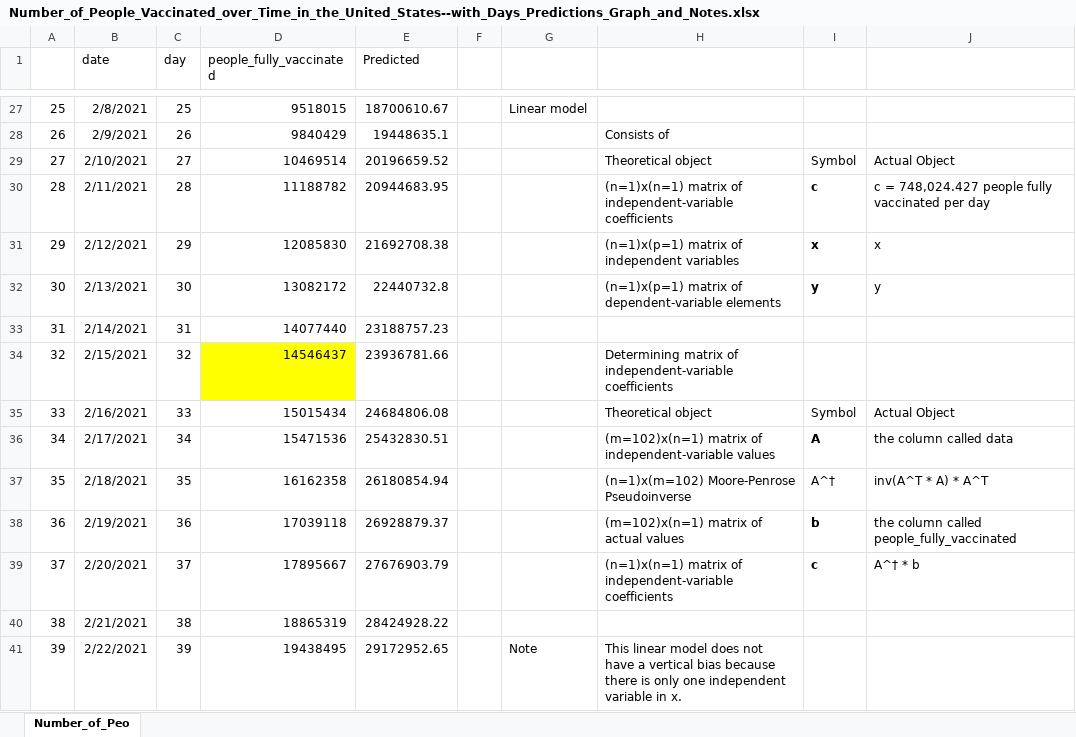
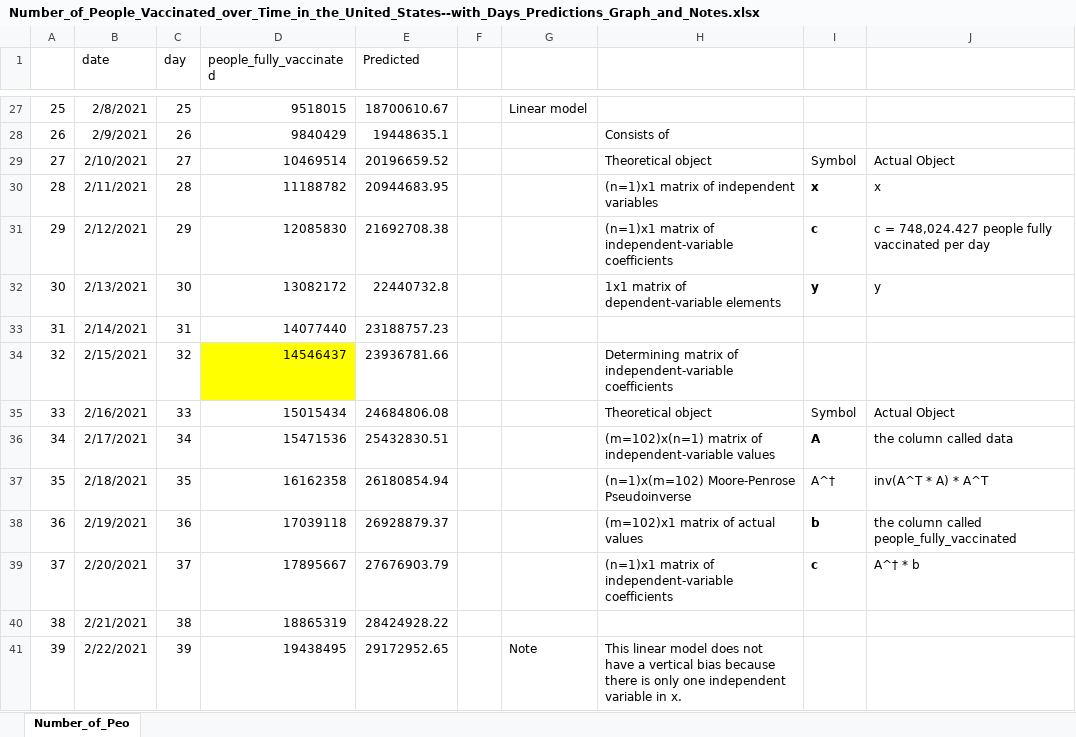
Before and after one commit to tslever/Linear_Algebra_Utilities, an Excel workbook: Generate_Linear_Model_for_People_Vaccinated_over_Time_in_US/Number_of_People_Vaccinated_over_Time_in_the_United_States--with_Days_Predictions_Graph_and_Notes.xlsx, sheet Number_of_Peo, drawn as a sheet; only a part is shown, gaps mark what is left out; values as stored, in another font and other column widths than the file's, no borders; charts and pictures not drawn; the diff names each change by its address in the sheet, - before the commit and + after, or states it on an @@ line.

Commit message:
Correcting Matrix Dimensions
in Number_of_People_Vaccinated_over_Time_in_the_United_States--with_Days_Predictions_Graph_and_Notes.

```diff
--- a/Generate_Linear_Model_for_People_Vaccinated_over_Time_in_US/Number_of_People_Vaccinated_over_Time_in_the_United_States--with_Days_Predictions_Graph_and_Notes.xlsx (sheet Number_of_Peo)
+++ b/Generate_Linear_Model_for_People_Vaccinated_over_Time_in_US/Number_of_People_Vaccinated_over_Time_in_the_United_States--with_Days_Predictions_Graph_and_Notes.xlsx (sheet Number_of_Peo)
-H30: (n=1)x(n=1) matrix of independent-variable coefficients
+H30: (n=1)x1 matrix of independent variables
-I30: c
+I30: x
-J30: c = 748,024.427 people fully vaccinated per day
+J30: x
-H31: (n=1)x(p=1) matrix of independent variables
+H31: (n=1)x1 matrix of independent-variable coefficients
-I31: x
+I31: c
-J31: x
+J31: c = 748,024.427 people fully vaccinated per day
-H32: (n=1)x(p=1) matrix of dependent-variable elements
+H32: 1x1 matrix of dependent-variable elements
-H38: (m=102)x(n=1) matrix of actual values
+H38: (m=102)x1 matrix of actual values
-H39: (n=1)x(n=1) matrix of…
+H39: (n=1)x1 matrix of…
```
